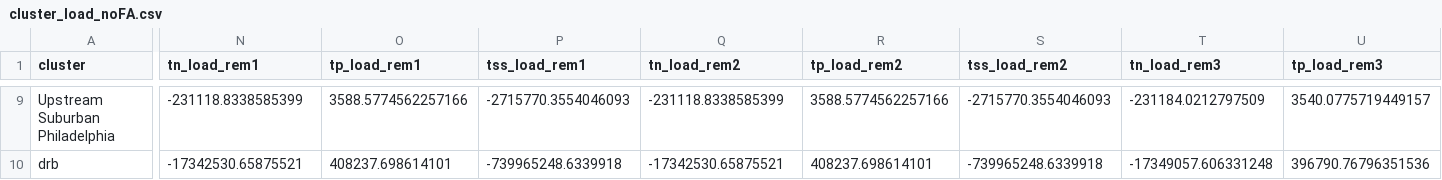
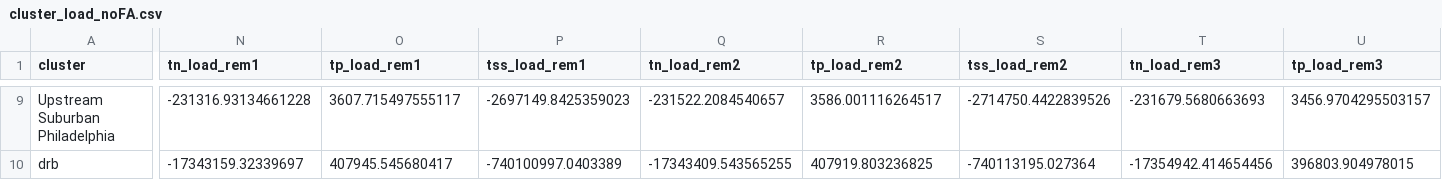
Before and after one commit to WikiWatershed/pollution-assessment, a CSV file: stage2/data_output/cluster_load_noFA.csv, drawn as a sheet; only a part is shown, gaps mark what is left out; the diff covers the shown part only; the diff names each change by its address in the sheet, - before the commit and + after, or states it on an @@ line.

```diff
--- a/stage2/data_output/cluster_load_noFA.csv
+++ b/stage2/data_output/cluster_load_noFA.csv
-N9 (tn_load_rem1): -231118.8338585399
+N9 (tn_load_rem1): -231316.93134661228
-O9 (tp_load_rem1): 3588.5774562257166
+O9 (tp_load_rem1): 3607.715497555117
-P9 (tss_load_rem1): -2715770.3554046093
+P9 (tss_load_rem1): -2697149.8425359023
-Q9 (tn_load_rem2): -231118.8338585399
+Q9 (tn_load_rem2): -231522.2084540657
-R9 (tp_load_rem2): 3588.5774562257166
+R9 (tp_load_rem2): 3586.001116264517
-S9 (tss_load_rem2): -2715770.3554046093
+S9 (tss_load_rem2): -2714750.4422839526
-T9 (tn_load_rem3): -231184.0212797509
+T9 (tn_load_rem3): -231679.5680663693
-U9 (tp_load_rem3): 3540.0775719449157
+U9 (tp_load_rem3): 3456.9704295503157
-N10 (tn_load_rem1): -17342530.65875521
+N10 (tn_load_rem1): -17343159.32339697
-O10 (tp_load_rem1): 408237.698614101
+O10 (tp_load_rem1): 407945.545680417
-P10 (tss_load_rem1): -739965248.6339918
+P10 (tss_load_rem1): -740100997.0403389
-Q10 (tn_load_rem2): -17342530.65875521
+Q10 (tn_load_rem2): -17343409.543565255
-R10 (tp_load_rem2): 408237.698614101
+R10 (tp_load_rem2): 407919.803236825
-S10 (tss_load_rem2): -739965248.6339918
+S10 (tss_load_rem2): -740113195.027364
-T10 (tn_load_rem3): -17349057.606331248
+T10 (tn_load_rem3): -17354942.414654456
-U10 (tp_load_rem3): 396790.76796351536
+U10 (tp_load_rem3): 396803.904978015
```
Also changed, not shown: 61 edited cells elsewhere in this file, stage2/data_output/focusarea_loads_byCluster.csv, 4 other files.
